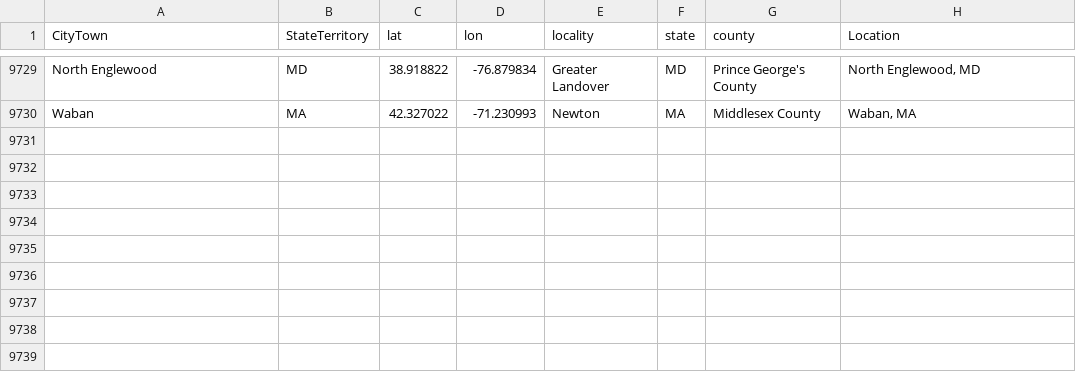
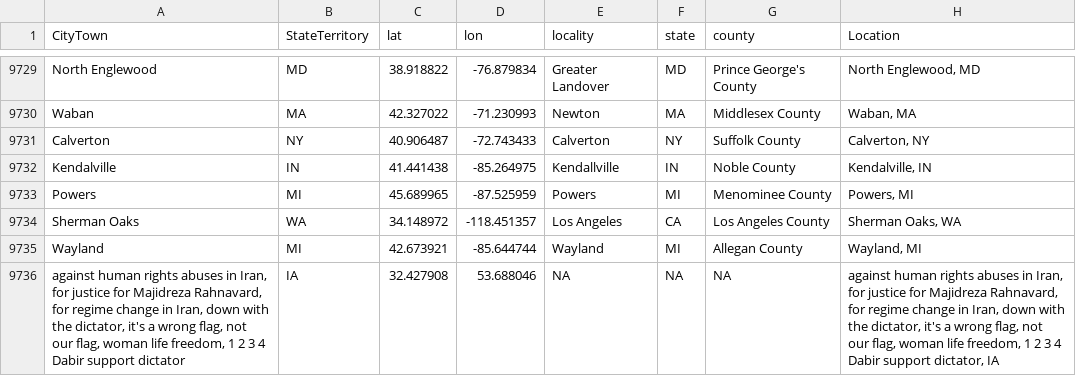
Before and after one commit to nonviolent-action-lab/crowd-counting-consortium, a CSV file: data_compilation/location_lookup.csv, drawn as a sheet; only a part is shown, gaps mark what is left out.

Commit message:
Weekly data update

```diff
--- a/data_compilation/location_lookup.csv
+++ b/data_compilation/location_lookup.csv
@@ -9730 +9730,7 @@
 "Waban","MA","42.327022","-71.230993","Newton","MA","Middlesex County","Waban, MA"
+"Calverton","NY","40.906487","-72.743433","Calverton","NY","Suffolk County","Calverton, NY"
+"Kendalville","IN","41.441438","-85.264975","Kendallville","IN","Noble County","Kendalville, IN"
+"Powers","MI","45.689965","-87.525959","Powers","MI","Menominee County","Powers, MI"
+"Sherman Oaks","WA","34.148972","-118.451357","Los Angeles","CA","Los Angeles County","Sherman Oaks, WA"
+"Wayland","MI","42.673921","-85.644744","Wayland","MI","Allegan County","Wayland, MI"
+"against human rights abuses in Iran, for justice for Majidreza Rahnavard, for regime change in Iran, down with the dictator, it's a wrong flag, not our flag, woman life freedom, 1 2 3 4 Dabir support dictator","IA","32.427908","53.688046",NA,NA,NA,"against human rights abuses in Iran, for justice for Majidreza Rahnavard, for regime change in Iran, down with the dictator, it's a wrong flag, not our flag, woman life freedom, 1 2 3 4 Dabir support dictator, IA"
```
Also changed, not shown: 1 other file.
